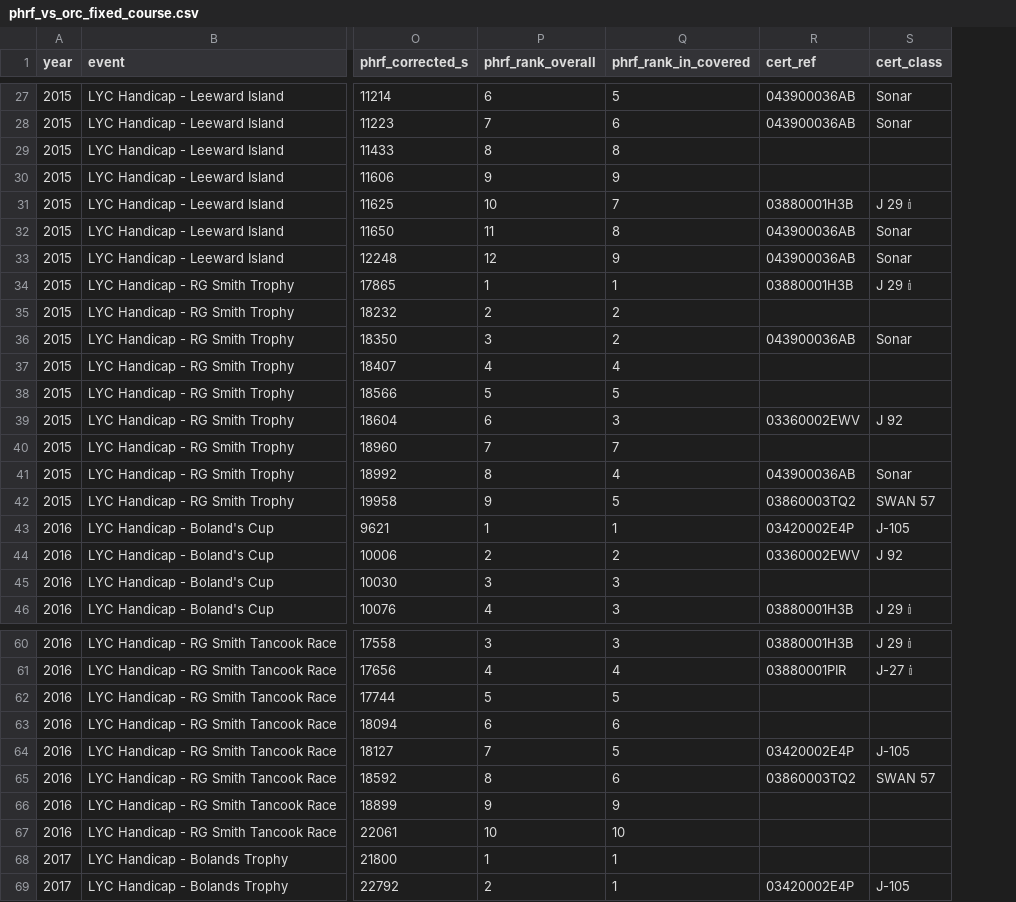
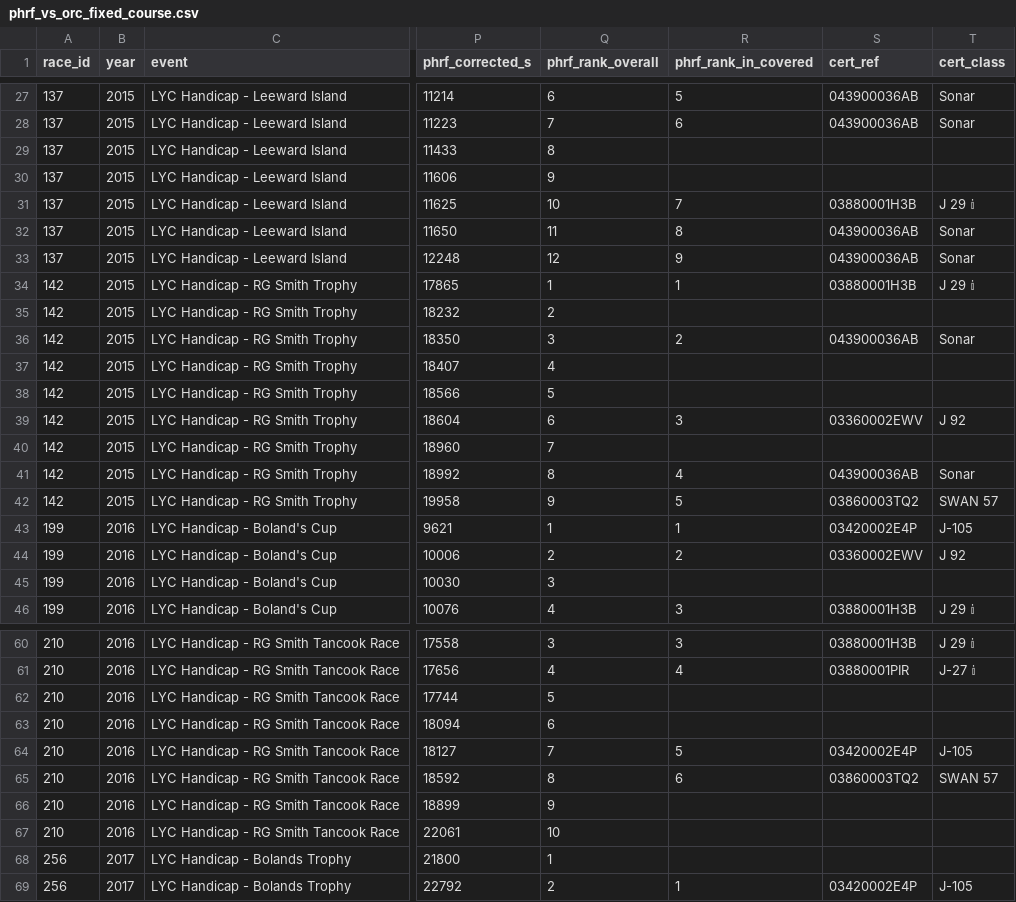
Before and after one commit to gmann14/lyc-racing-data, a CSV file: reports/phrf_vs_orc_fixed_course.csv, drawn as a sheet; only a part is shown, gaps mark what is left out; addresses are those after the commit; the diff covers the shown part only; the diff names each change by its address in the sheet, - before the commit and + after, or states it on an @@ line.

```diff
--- a/reports/phrf_vs_orc_fixed_course.csv
+++ b/reports/phrf_vs_orc_fixed_course.csv
+column A (race_id), rows 27-46: 137 | 137 | 137 | 137 | 137 | 137 | 137 | 142 | 142 | 142 | 142 | 142 | 142 | 142 | 142 | 142 | 199 | 199 | 199 | 199; rows 60-69: 210 | 210 | 210 | 210 | 210 | 210 | 210 | 210 | 256 | 256
-R29 (phrf_rank_in_covered): 8
+R29 (phrf_rank_in_covered): (empty)
-R30 (phrf_rank_in_covered): 9
+R30 (phrf_rank_in_covered): (empty)
-R35 (phrf_rank_in_covered): 2
+R35 (phrf_rank_in_covered): (empty)
-R37 (phrf_rank_in_covered): 4
+R37 (phrf_rank_in_covered): (empty)
-R38 (phrf_rank_in_covered): 5
+R38 (phrf_rank_in_covered): (empty)
-R40 (phrf_rank_in_covered): 7
+R40 (phrf_rank_in_covered): (empty)
-R45 (phrf_rank_in_covered): 3
+R45 (phrf_rank_in_covered): (empty)
-R62 (phrf_rank_in_covered): 5
+R62 (phrf_rank_in_covered): (empty)
-R63 (phrf_rank_in_covered): 6
+R63 (phrf_rank_in_covered): (empty)
-R66 (phrf_rank_in_covered): 9
+R66 (phrf_rank_in_covered): (empty)
-R67 (phrf_rank_in_covered): 10
+R67 (phrf_rank_in_covered): (empty)
-R68 (phrf_rank_in_covered): 1
+R68 (phrf_rank_in_covered): (empty)
```
Also changed, not shown: 57 edited cells elsewhere in this file, reports/sonar_sensitivity.csv, reports/wind_sensitivity.csv, 4 other files.
